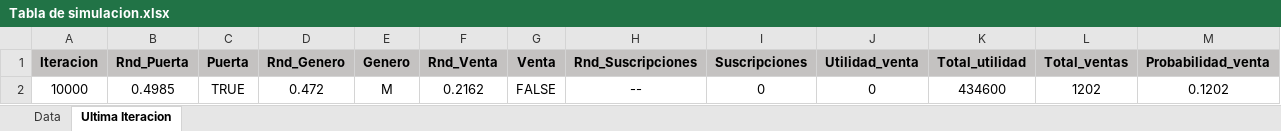
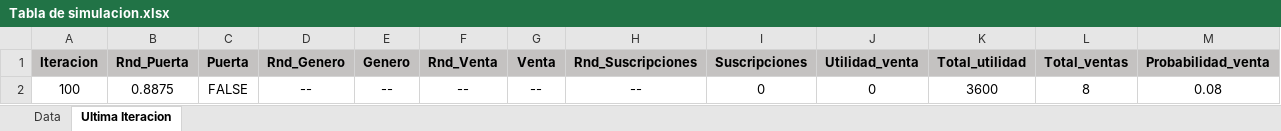
Before and after one commit to nicoMoroni348/TP-Simulacion, an Excel workbook: Tp3_2.0/Tabla de simulacion.xlsx, sheet Ultima Iteracion, drawn as a sheet; values as stored, in another font and other column widths than the file's, no borders; removed rows and columns are numbered as before the commit, all else as after; the diff names each change by its address in the sheet, - before the commit and + after, or states it on an @@ line.

```diff
--- a/Tp3_2.0/Tabla de simulacion.xlsx (sheet Ultima Iteracion)
+++ b/Tp3_2.0/Tabla de simulacion.xlsx (sheet Ultima Iteracion)
-row 2: 10000 | 0.4985 | TRUE | 0.472 | M | 0.2162 | FALSE | -- | 0 | 0 | 434600 | 1202 | 0.1202
+row 2: 100 | 0.8875 | FALSE | -- | -- | -- | -- | -- | 0 | 0 | 3600 | 8 | 0.08
```
Also changed, not shown: sheet Data, Tp4/Tabla_de_simulacion.xlsx, 4 other files.
